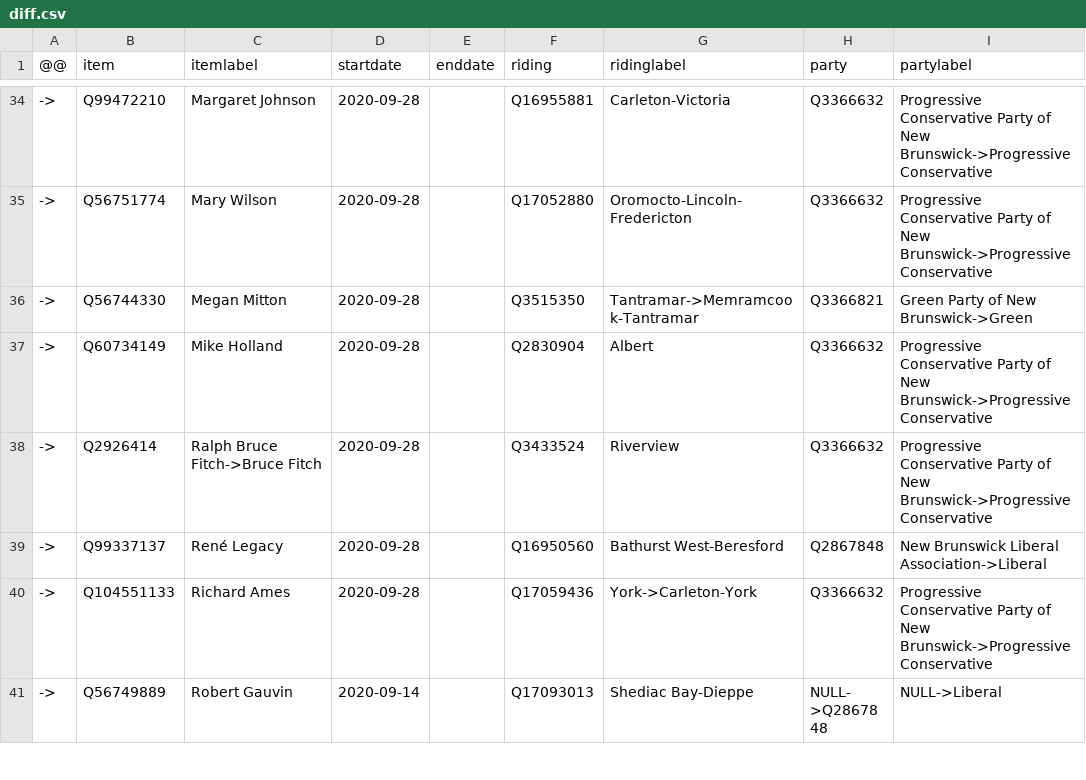
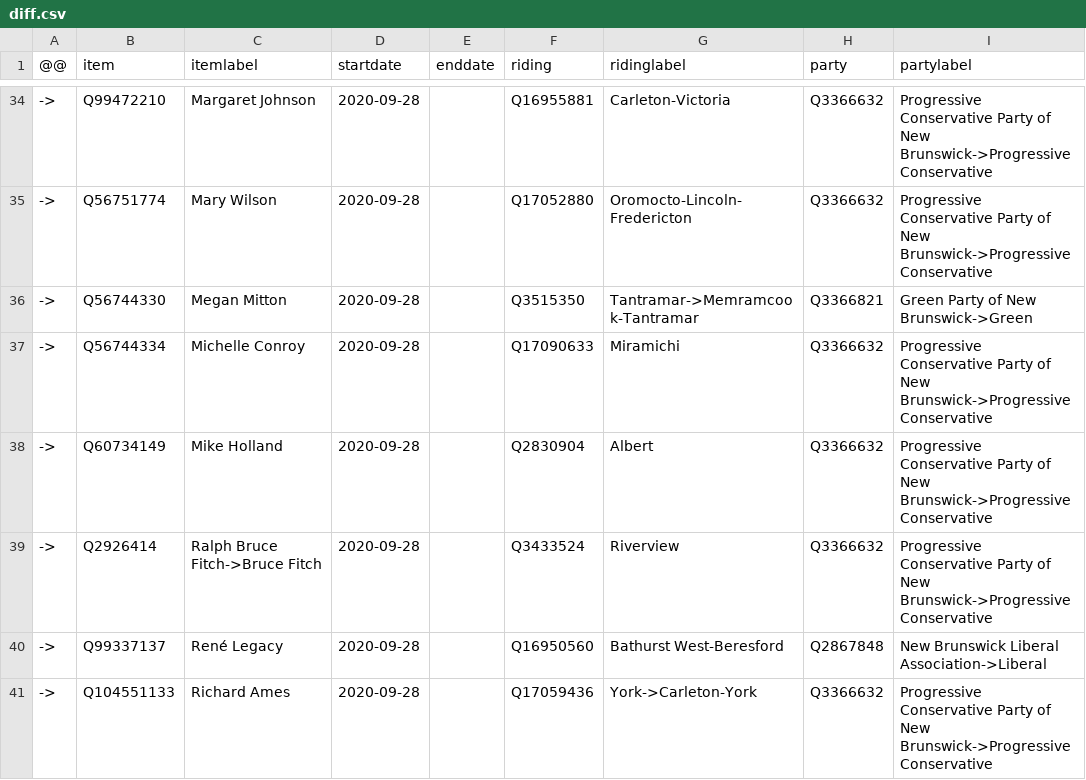
Before and after one commit to every-politician-scrapers/canada-cabinet, a CSV file: sources/NB-60/diff.csv, drawn as a sheet; only a part is shown, gaps mark what is left out; the shorter side is filled out with more unchanged rows.

Commit message:
Compare external sources to Wikidata

```diff
--- a/sources/NB-60/diff.csv
+++ b/sources/NB-60/diff.csv
@@ -36,2 +36,3 @@
 ->,Q56744330,Megan Mitton,2020-09-28,,Q3515350,Tantramar->Memramcook-Tantramar,Q3366821,Green Party of New Brunswick->Green
+->,Q56744334,Michelle Conroy,2020-09-28,,Q17090633,Miramichi,Q3366632,Progressive Conservative Party of New Brunswick->Progressive Conservative
 ->,Q60734149,Mike Holland,2020-09-28,,Q2830904,Albert,Q3366632,Progressive Conservative Party of New Brunswick->Progressive Conservative
```
Also changed, not shown: sources/NB-60/scraped.csv, sources/NB-60/wikidata.csv.
